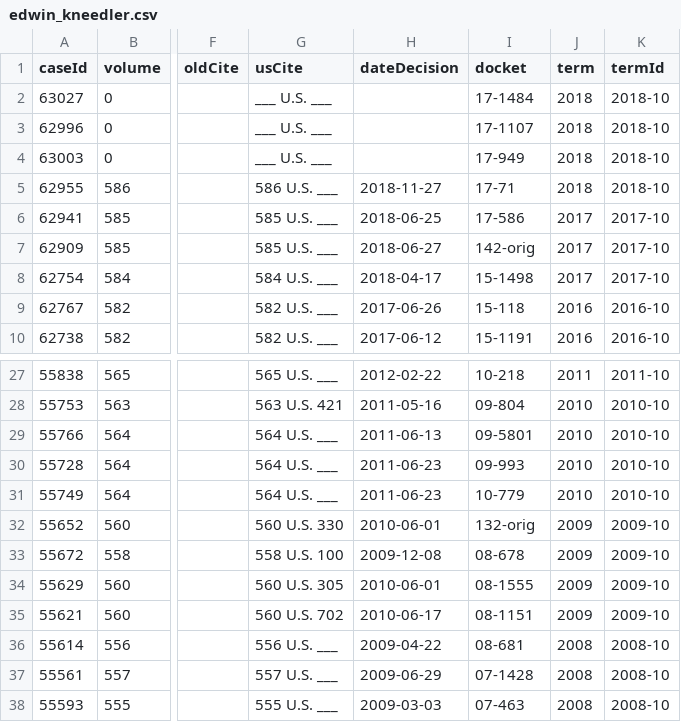
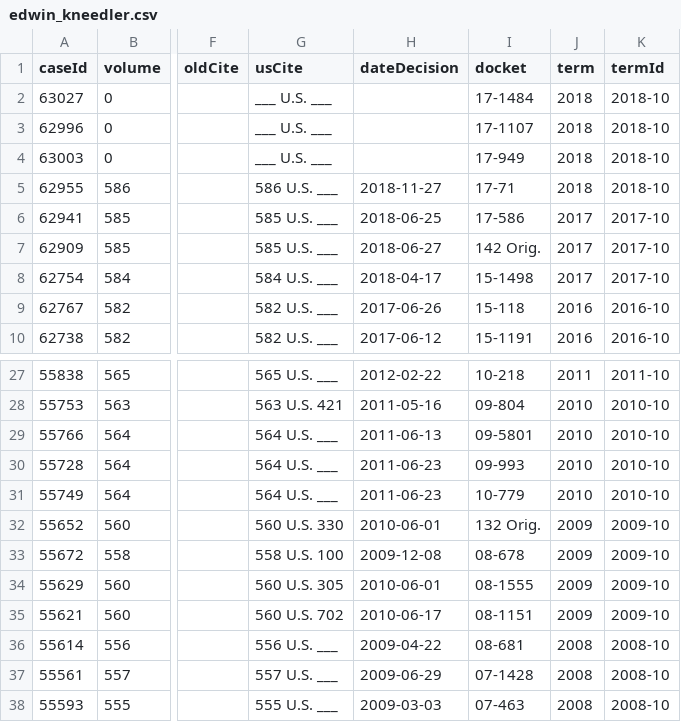
Before and after one commit to jeffpar/lonedissent, a CSV file: sources/oyez/advocates/edwin_kneedler/edwin_kneedler.csv, drawn as a sheet; only a part is shown, gaps mark what is left out; the diff names each change by its address in the sheet, - before the commit and + after, or states it on an @@ line.

Commit message:
More "top advocate" improvements

```diff
--- a/sources/oyez/advocates/edwin_kneedler/edwin_kneedler.csv
+++ b/sources/oyez/advocates/edwin_kneedler/edwin_kneedler.csv
-I7 (docket): 142-orig
+I7 (docket): 142 Orig.
-I32 (docket): 132-orig
+I32 (docket): 132 Orig.
```
Also changed, not shown: sources/oyez/advocates/archibald_cox/archibald_cox.csv, sources/oyez/advocates/carter_phillips/carter_phillips.csv, 18 other files.
